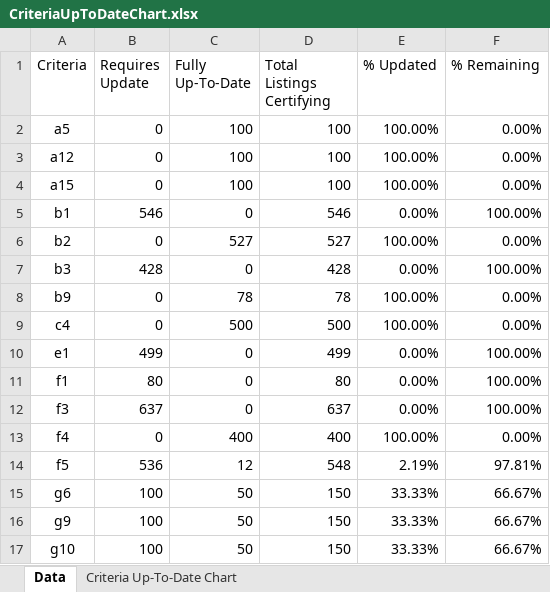
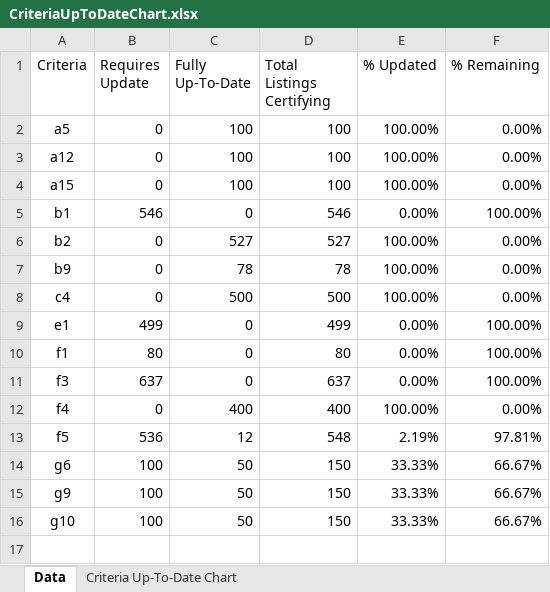
Before and after one commit to chpladmin/chpl-api, an Excel workbook: chpl/chpl-resources/src/main/resources/CriteriaUpToDateChart.xlsx, sheet Data, drawn as a sheet; values as stored, in another font and other column widths than the file's, no borders; the diff names each change by its address in the sheet, - before the commit and + after, or states it on an @@ line.

Commit message:
fix: Remove b3 data from chart template
[#OCD-5017]

```diff
--- a/chpl/chpl-resources/src/main/resources/CriteriaUpToDateChart.xlsx (sheet Data)
+++ b/chpl/chpl-resources/src/main/resources/CriteriaUpToDateChart.xlsx (sheet Data)
-row 7: b3 | 428 | 0 | 428 | 0.00% | 100.00%
```
Also changed, not shown: charts or pictures.
